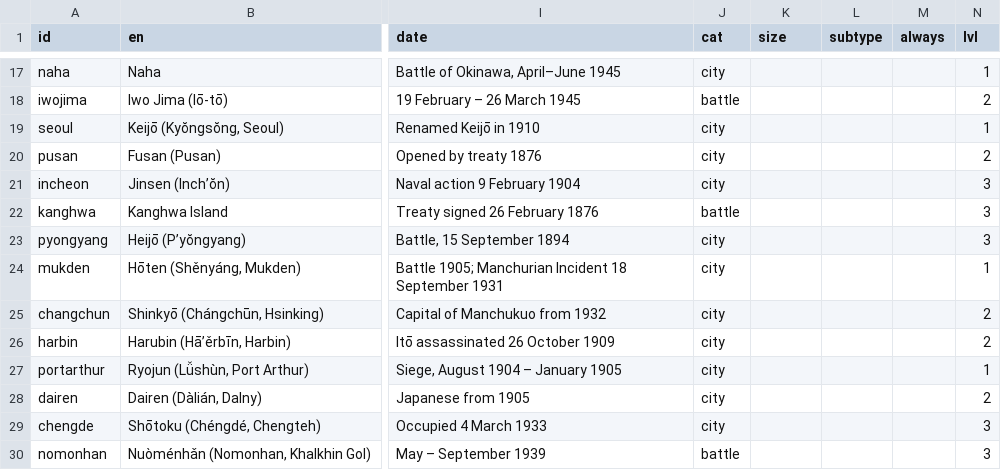
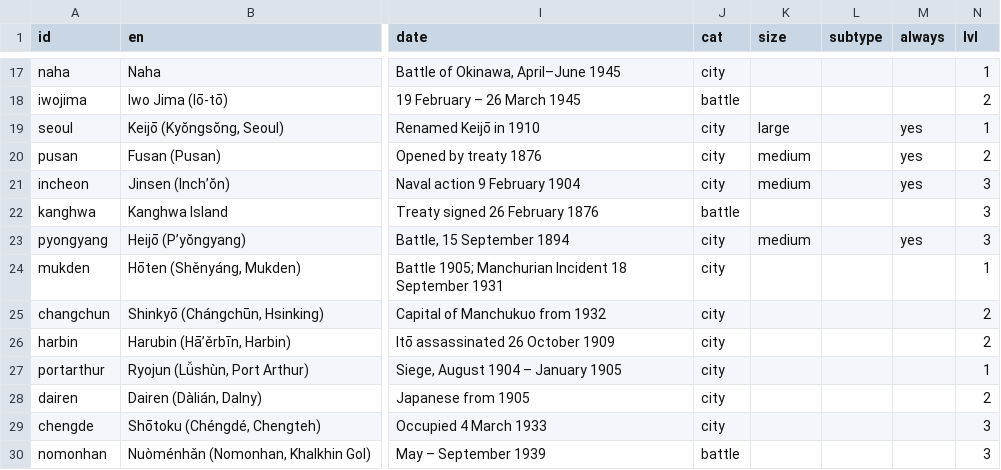
Before and after one commit to kmlawson/japanese-empire-student-map, a CSV file: texts/sites/sites.csv, drawn as a sheet; only a part is shown, gaps mark what is left out; the diff names each change by its address in the sheet, - before the commit and + after, or states it on an @@ line.

```diff
--- a/texts/sites/sites.csv
+++ b/texts/sites/sites.csv
-K19 (size): (empty)
+K19 (size): large
-M19:M21 (always): (empty)
+M19:M21 (always): yes
-K20:K21 (size): (empty)
+K20:K21 (size): medium
-K23 (size): (empty)
+K23 (size): medium
-M23 (always): (empty)
+M23 (always): yes
```
Also changed, not shown: data/population/index.csv, texts/sites/overrides-1930.csv, 26 other files.
